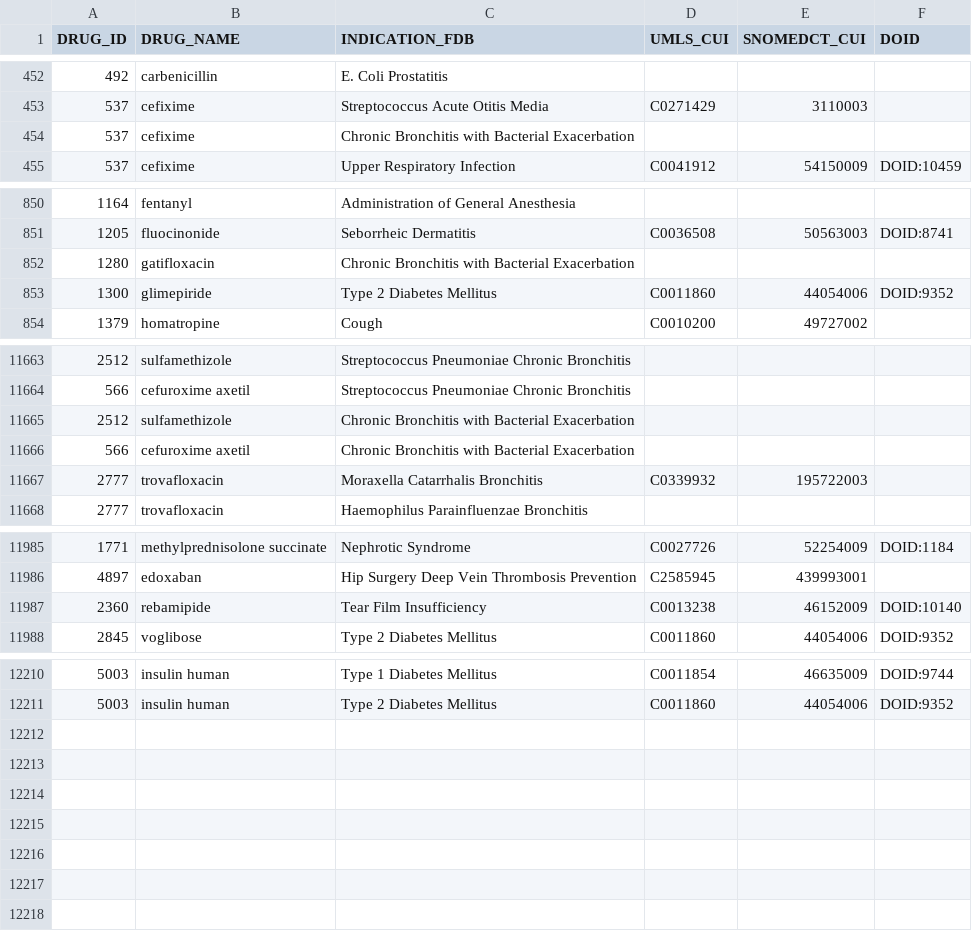
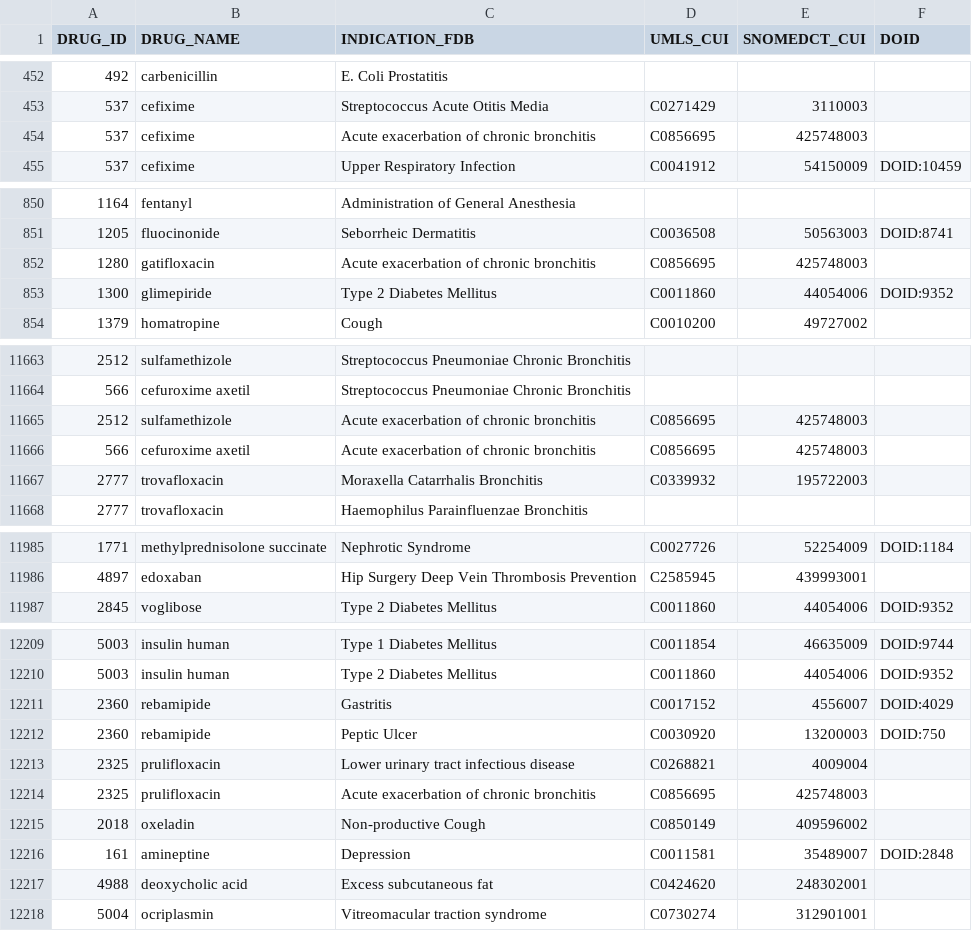
Before and after one commit to olegursu/drugtarget, a TSV file: drug_indication.tsv, drawn as a sheet; only a part is shown, gaps mark what is left out; the diff covers the shown part only.

```diff
--- a/drug_indication.tsv
+++ b/drug_indication.tsv
@@ -453,3 +453,3 @@ DRUG_ID	DRUG_NAME	INDICATION_FDB	UMLS_CUI	SNOMEDCT_CUI	DOID
 537	cefixime	Streptococcus Acute Otitis Media	C0271429	3110003	
-537	cefixime	Chronic Bronchitis with Bacterial Exacerbation			
+537	cefixime	Acute exacerbation of chronic bronchitis	C0856695	425748003	
 537	cefixime	Upper Respiratory Infection	C0041912	54150009	DOID:10459
@@ -851,3 +851,3 @@ DRUG_ID	DRUG_NAME	INDICATION_FDB	UMLS_CUI	SNOMEDCT_CUI	DOID
 1205	fluocinonide	Seborrheic Dermatitis	C0036508	50563003	DOID:8741
-1280	gatifloxacin	Chronic Bronchitis with Bacterial Exacerbation			
+1280	gatifloxacin	Acute exacerbation of chronic bronchitis	C0856695	425748003	
 1300	glimepiride	Type 2 Diabetes Mellitus	C0011860	44054006	DOID:9352
@@ -11664,4 +11664,4 @@ DRUG_ID	DRUG_NAME	INDICATION_FDB	UMLS_CUI	SNOMEDCT_CUI	DOID
 566	cefuroxime axetil	Streptococcus Pneumoniae Chronic Bronchitis			
-2512	sulfamethizole	Chronic Bronchitis with Bacterial Exacerbation			
-566	cefuroxime axetil	Chronic Bronchitis with Bacterial Exacerbation			
+2512	sulfamethizole	Acute exacerbation of chronic bronchitis	C0856695	425748003	
+566	cefuroxime axetil	Acute exacerbation of chronic bronchitis	C0856695	425748003	
 2777	trovafloxacin	Moraxella Catarrhalis Bronchitis	C0339932	195722003	
@@ -11986,3 +11986,2 @@ DRUG_ID	DRUG_NAME	INDICATION_FDB	UMLS_CUI	SNOMEDCT_CUI	DOID
 4897	edoxaban	Hip Surgery Deep Vein Thrombosis Prevention	C2585945	439993001	
-2360	rebamipide	Tear Film Insufficiency	C0013238	46152009	DOID:10140
 2845	voglibose	Type 2 Diabetes Mellitus	C0011860	44054006	DOID:9352
@@ -12211 +12210,9 @@ DRUG_ID	DRUG_NAME	INDICATION_FDB	UMLS_CUI	SNOMEDCT_CUI	DOID
 5003	insulin human	Type 2 Diabetes Mellitus	C0011860	44054006	DOID:9352
+2360	rebamipide	Gastritis	C0017152	4556007	DOID:4029
+2360	rebamipide	Peptic Ulcer	C0030920	13200003	DOID:750
+2325	prulifloxacin	Lower urinary tract infectious disease	C0268821	4009004	
+2325	prulifloxacin	Acute exacerbation of chronic bronchitis	C0856695	425748003	
+2018	oxeladin	Non-productive Cough	C0850149	409596002	
+161	amineptine	Depression	C0011581	35489007	DOID:2848
+4988	deoxycholic acid	Excess subcutaneous fat	C0424620	248302001	
+5004	ocriplasmin	Vitreomacular traction syndrome	C0730274	312901001	
```
Also changed, not shown: 54 edited cells elsewhere in this file, drug_target.tsv, 1 other file.
